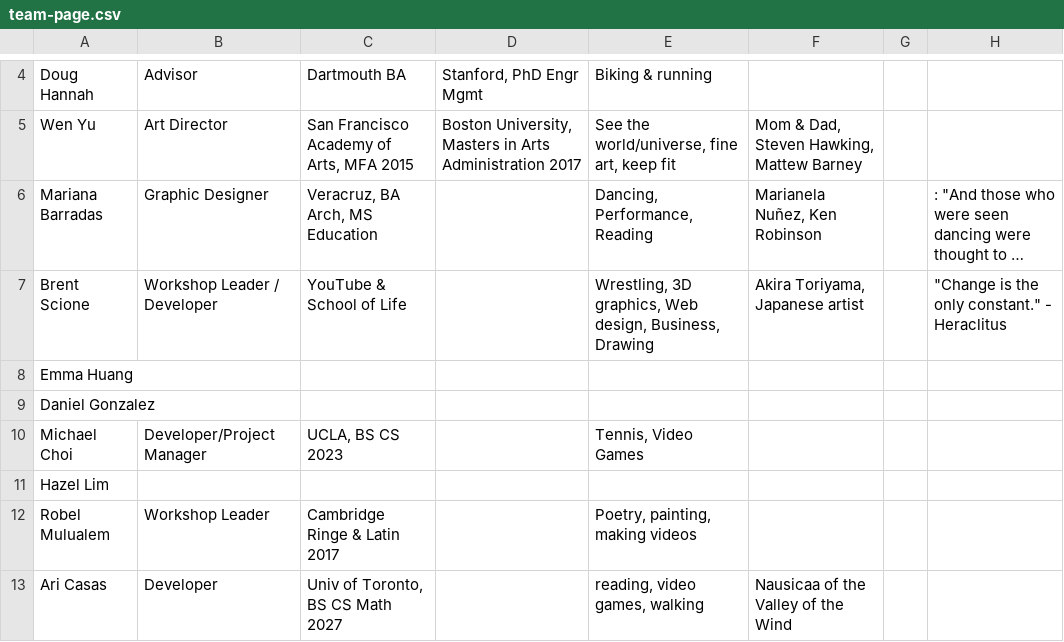
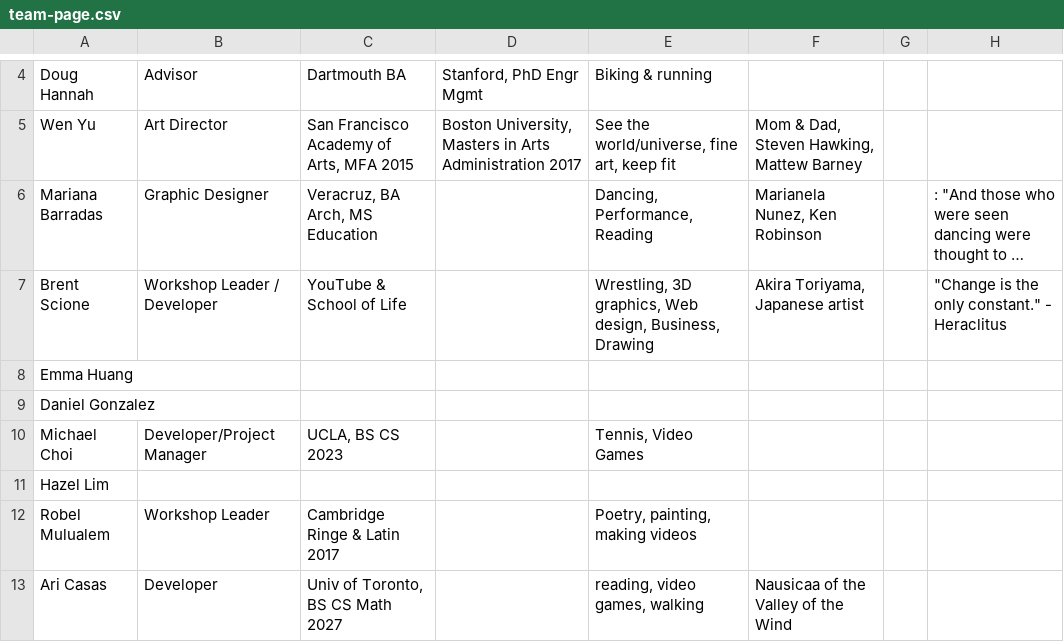
Before and after one commit to queenvictoria3813-code/biy-teams, a CSV file: team-page.csv, drawn as a sheet; only a part is shown, gaps mark what is left out; long unchanged cells end in …; the diff covers the shown part only; the diff names each change by its address in the sheet, - before the commit and + after, or states it on an @@ line.

```diff
--- a/team-page.csv
+++ b/team-page.csv
-F6: Marianela Nuñez, Ken Robinson
+F6: Marianela Nunez, Ken Robinson
```
Also changed, not shown: 5 edited cells elsewhere in this file, 1 other file.
